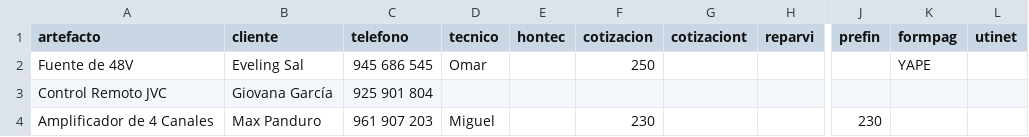
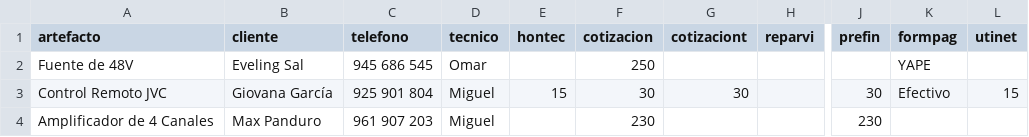
Before and after one commit to justintxu/repo, a CSV file: data/sertecpen.csv, drawn as a sheet; only a part is shown, gaps mark what is left out; the diff names each change by its address in the sheet, - before the commit and + after, or states it on an @@ line.

Commit message:
Update data/sertecpen.csv

```diff
--- a/data/sertecpen.csv
+++ b/data/sertecpen.csv
-D3 (tecnico): (empty)
+D3 (tecnico): Miguel
-E3 (hontec): (empty)
+E3 (hontec): 15
-F3 (cotizacion): (empty)
+F3 (cotizacion): 30
-G3 (cotizaciont): (empty)
+G3 (cotizaciont): 30
-J3 (prefin): (empty)
+J3 (prefin): 30
-K3 (formpag): (empty)
+K3 (formpag): Efectivo
-L3 (utinet): (empty)
+L3 (utinet): 15
```
